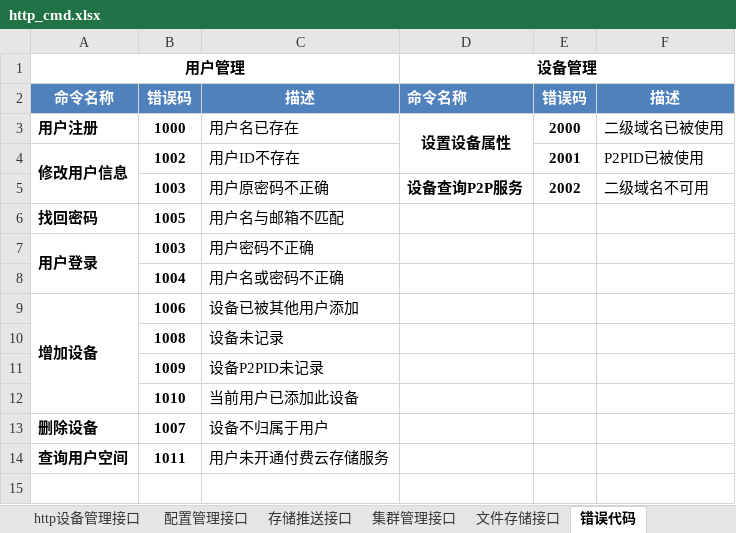
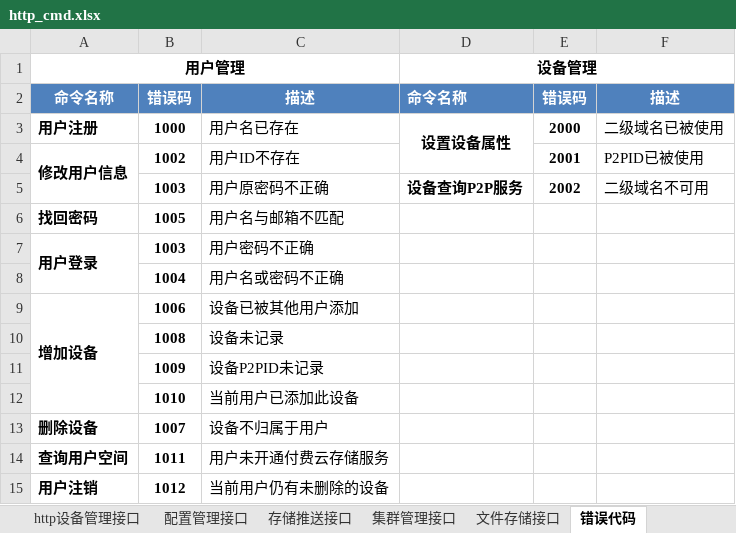
Before and after one commit to GSIL-Monitor/aicode, an Excel workbook: script/http_cmd.xlsx, sheet 错误代码, drawn as a sheet; values as stored, in another font and other column widths than the file's, no borders; the diff names each change by its address in the sheet, - before the commit and + after, or states it on an @@ line.

```diff
--- a/script/http_cmd.xlsx (sheet 错误代码)
+++ b/script/http_cmd.xlsx (sheet 错误代码)
+row 15: 用户注销 | 1012 | 当前用户仍有未删除的设备
```
Also changed, not shown: sheet 文件存储接口, sheet 错误代码定义, 12 other files.
